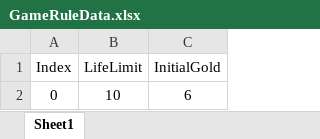
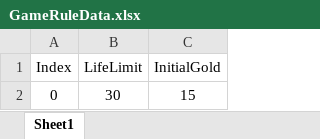
Before and after one commit to hjlee5982/2D_Defense, an Excel workbook: Assets/Refactoring/06_Data/Excel/GameRuleData.xlsx, sheet Sheet1, drawn as a sheet; values as stored, in another font and other column widths than the file's, no borders; the diff names each change by its address in the sheet, - before the commit and + after, or states it on an @@ line.

```diff
--- a/Assets/Refactoring/06_Data/Excel/GameRuleData.xlsx (sheet Sheet1)
+++ b/Assets/Refactoring/06_Data/Excel/GameRuleData.xlsx (sheet Sheet1)
-B2 (LifeLimit): 10
+B2 (LifeLimit): 30
-C2 (InitialGold): 6
+C2 (InitialGold): 15
```
Also changed, not shown: Assets/Refactoring/06_Data/Excel/AllyUnitData.xlsx, Assets/Refactoring/06_Data/Excel/EnhancementData.xlsx, 41 other files.
